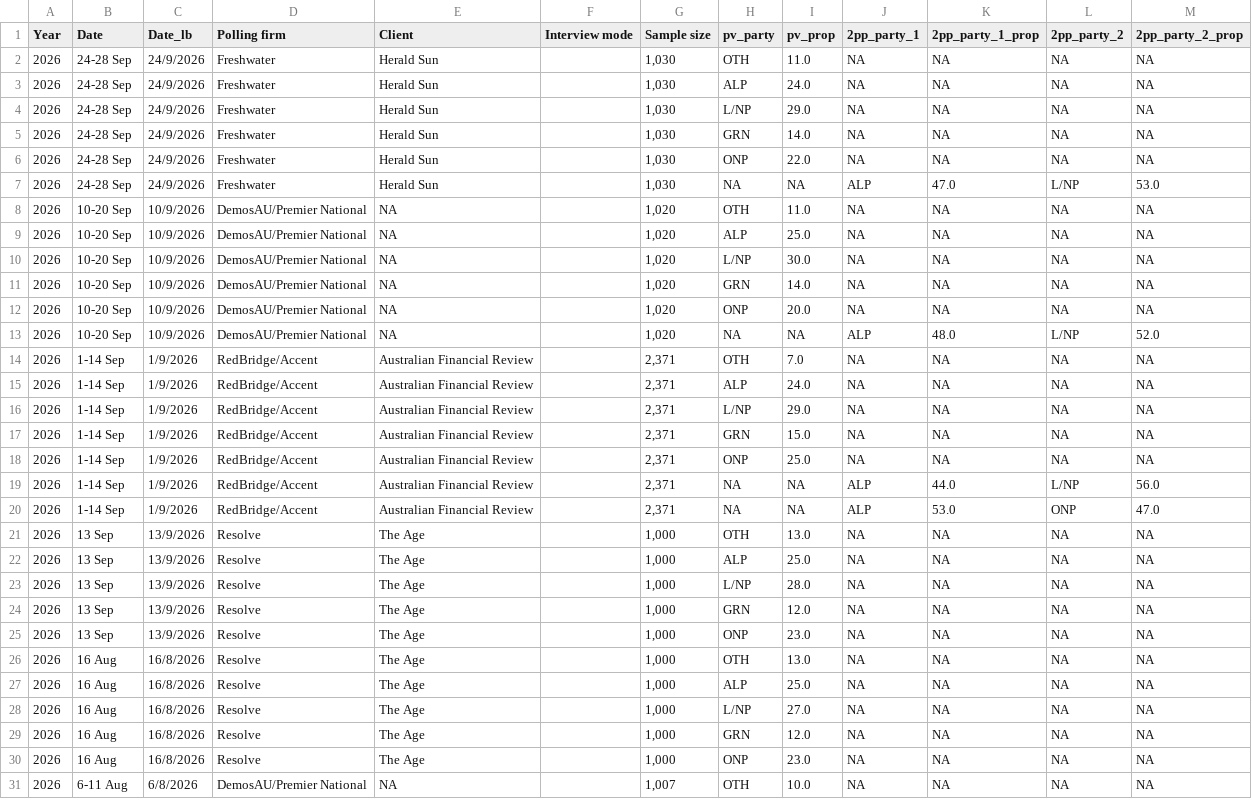
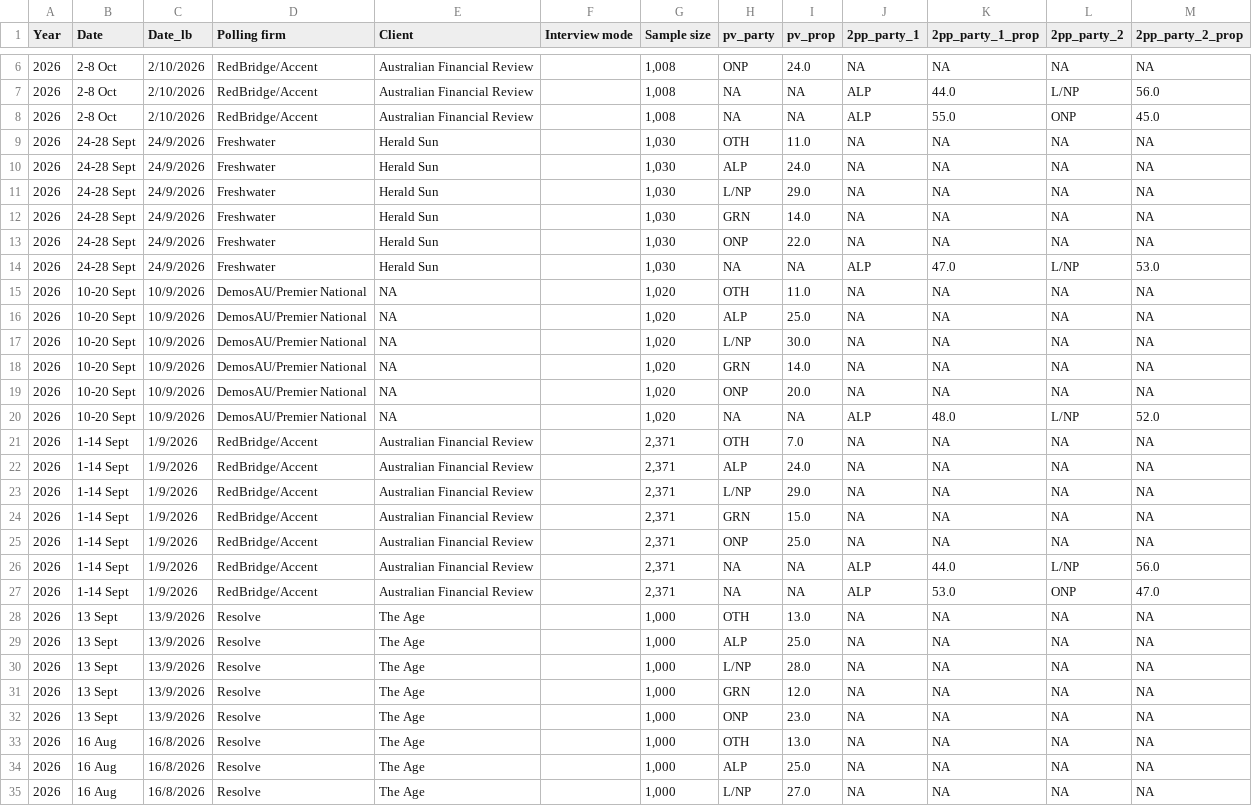
Before and after one commit to mtrood/Metapolitics, a CSV file: data/raw/data_Vic.csv, drawn as a sheet; only a part is shown, gaps mark what is left out; the shorter side is filled out with more unchanged rows; the diff covers the shown part only.

```diff
--- a/data/raw/data_Vic.csv
+++ b/data/raw/data_Vic.csv
@@ -2,25 +6,28 @@ Year,Date,Date_lb,Polling firm,Client,Interview mode,Sample size,pv_party,pv_pro
-2026,24-28 Sep,24/9/2026,Freshwater,Herald Sun,,"1,030",OTH,11.0,NA,NA,NA,NA
-2026,24-28 Sep,24/9/2026,Freshwater,Herald Sun,,"1,030",ALP,24.0,NA,NA,NA,NA
-2026,24-28 Sep,24/9/2026,Freshwater,Herald Sun,,"1,030",L/NP,29.0,NA,NA,NA,NA
-2026,24-28 Sep,24/9/2026,Freshwater,Herald Sun,,"1,030",GRN,14.0,NA,NA,NA,NA
-2026,24-28 Sep,24/9/2026,Freshwater,Herald Sun,,"1,030",ONP,22.0,NA,NA,NA,NA
-2026,24-28 Sep,24/9/2026,Freshwater,Herald Sun,,"1,030",NA,NA,ALP,47.0,L/NP,53.0
-2026,10-20 Sep,10/9/2026,DemosAU/Premier National,NA,,"1,020",OTH,11.0,NA,NA,NA,NA
-2026,10-20 Sep,10/9/2026,DemosAU/Premier National,NA,,"1,020",ALP,25.0,NA,NA,NA,NA
-2026,10-20 Sep,10/9/2026,DemosAU/Premier National,NA,,"1,020",L/NP,30.0,NA,NA,NA,NA
-2026,10-20 Sep,10/9/2026,DemosAU/Premier National,NA,,"1,020",GRN,14.0,NA,NA,NA,NA
-2026,10-20 Sep,10/9/2026,DemosAU/Premier National,NA,,"1,020",ONP,20.0,NA,NA,NA,NA
-2026,10-20 Sep,10/9/2026,DemosAU/Premier National,NA,,"1,020",NA,NA,ALP,48.0,L/NP,52.0
-2026,1-14 Sep,1/9/2026,RedBridge/Accent,Australian Financial Review,,"2,371",OTH,7.0,NA,NA,NA,NA
-2026,1-14 Sep,1/9/2026,RedBridge/Accent,Australian Financial Review,,"2,371",ALP,24.0,NA,NA,NA,NA
-2026,1-14 Sep,1/9/2026,RedBridge/Accent,Australian Financial Review,,"2,371",L/NP,29.0,NA,NA,NA,NA
-2026,1-14 Sep,1/9/2026,RedBridge/Accent,Australian Financial Review,,"2,371",GRN,15.0,NA,NA,NA,NA
-2026,1-14 Sep,1/9/2026,RedBridge/Accent,Australian Financial Review,,"2,371",ONP,25.0,NA,NA,NA,NA
-2026,1-14 Sep,1/9/2026,RedBridge/Accent,Australian Financial Review,,"2,371",NA,NA,ALP,44.0,L/NP,56.0
-2026,1-14 Sep,1/9/2026,RedBridge/Accent,Australian Financial Review,,"2,371",NA,NA,ALP,53.0,ONP,47.0
-2026,13 Sep,13/9/2026,Resolve,The Age,,"1,000",OTH,13.0,NA,NA,NA,NA
-2026,13 Sep,13/9/2026,Resolve,The Age,,"1,000",ALP,25.0,NA,NA,NA,NA
-2026,13 Sep,13/9/2026,Resolve,The Age,,"1,000",L/NP,28.0,NA,NA,NA,NA
-2026,13 Sep,13/9/2026,Resolve,The Age,,"1,000",GRN,12.0,NA,NA,NA,NA
-2026,13 Sep,13/9/2026,Resolve,The Age,,"1,000",ONP,23.0,NA,NA,NA,NA
+2026,2-8 Oct,2/10/2026,RedBridge/Accent,Australian Financial Review,,"1,008",ONP,24.0,NA,NA,NA,NA
+2026,2-8 Oct,2/10/2026,RedBridge/Accent,Australian Financial Review,,"1,008",NA,NA,ALP,44.0,L/NP,56.0
+2026,2-8 Oct,2/10/2026,RedBridge/Accent,Australian Financial Review,,"1,008",NA,NA,ALP,55.0,ONP,45.0
+2026,24-28 Sept,24/9/2026,Freshwater,Herald Sun,,"1,030",OTH,11.0,NA,NA,NA,NA
+2026,24-28 Sept,24/9/2026,Freshwater,Herald Sun,,"1,030",ALP,24.0,NA,NA,NA,NA
+2026,24-28 Sept,24/9/2026,Freshwater,Herald Sun,,"1,030",L/NP,29.0,NA,NA,NA,NA
+2026,24-28 Sept,24/9/2026,Freshwater,Herald Sun,,"1,030",GRN,14.0,NA,NA,NA,NA
+2026,24-28 Sept,24/9/2026,Freshwater,Herald Sun,,"1,030",ONP,22.0,NA,NA,NA,NA
+2026,24-28 Sept,24/9/2026,Freshwater,Herald Sun,,"1,030",NA,NA,ALP,47.0,L/NP,53.0
+2026,10-20 Sept,10/9/2026,DemosAU/Premier National,NA,,"1,020",OTH,11.0,NA,NA,NA,NA
+2026,10-20 Sept,10/9/2026,DemosAU/Premier National,NA,,"1,020",ALP,25.0,NA,NA,NA,NA
+2026,10-20 Sept,10/9/2026,DemosAU/Premier National,NA,,"1,020",L/NP,30.0,NA,NA,NA,NA
+2026,10-20 Sept,10/9/2026,DemosAU/Premier National,NA,,"1,020",GRN,14.0,NA,NA,NA,NA
+2026,10-20 Sept,10/9/2026,DemosAU/Premier National,NA,,"1,020",ONP,20.0,NA,NA,NA,NA
+2026,10-20 Sept,10/9/2026,DemosAU/Premier National,NA,,"1,020",NA,NA,ALP,48.0,L/NP,52.0
+2026,1-14 Sept,1/9/2026,RedBridge/Accent,Australian Financial Review,,"2,371",OTH,7.0,NA,NA,NA,NA
+2026,1-14 Sept,1/9/2026,RedBridge/Accent,Australian Financial Review,,"2,371",ALP,24.0,NA,NA,NA,NA
+2026,1-14 Sept,1/9/2026,RedBridge/Accent,Australian Financial Review,,"2,371",L/NP,29.0,NA,NA,NA,NA
+2026,1-14 Sept,1/9/2026,RedBridge/Accent,Australian Financial Review,,"2,371",GRN,15.0,NA,NA,NA,NA
+2026,1-14 Sept,1/9/2026,RedBridge/Accent,Australian Financial Review,,"2,371",ONP,25.0,NA,NA,NA,NA
+2026,1-14 Sept,1/9/2026,RedBridge/Accent,Australian Financial Review,,"2,371",NA,NA,ALP,44.0,L/NP,56.0
+2026,1-14 Sept,1/9/2026,RedBridge/Accent,Australian Financial Review,,"2,371",NA,NA,ALP,53.0,ONP,47.0
+2026,13 Sept,13/9/2026,Resolve,The Age,,"1,000",OTH,13.0,NA,NA,NA,NA
+2026,13 Sept,13/9/2026,Resolve,The Age,,"1,000",ALP,25.0,NA,NA,NA,NA
+2026,13 Sept,13/9/2026,Resolve,The Age,,"1,000",L/NP,28.0,NA,NA,NA,NA
+2026,13 Sept,13/9/2026,Resolve,The Age,,"1,000",GRN,12.0,NA,NA,NA,NA
+2026,13 Sept,13/9/2026,Resolve,The Age,,"1,000",ONP,23.0,NA,NA,NA,NA
 2026,16 Aug,16/8/2026,Resolve,The Age,,"1,000",OTH,13.0,NA,NA,NA,NA
```
Also changed, not shown: 4 added rows elsewhere in this file, data/raw/data.csv, 2 other files.
